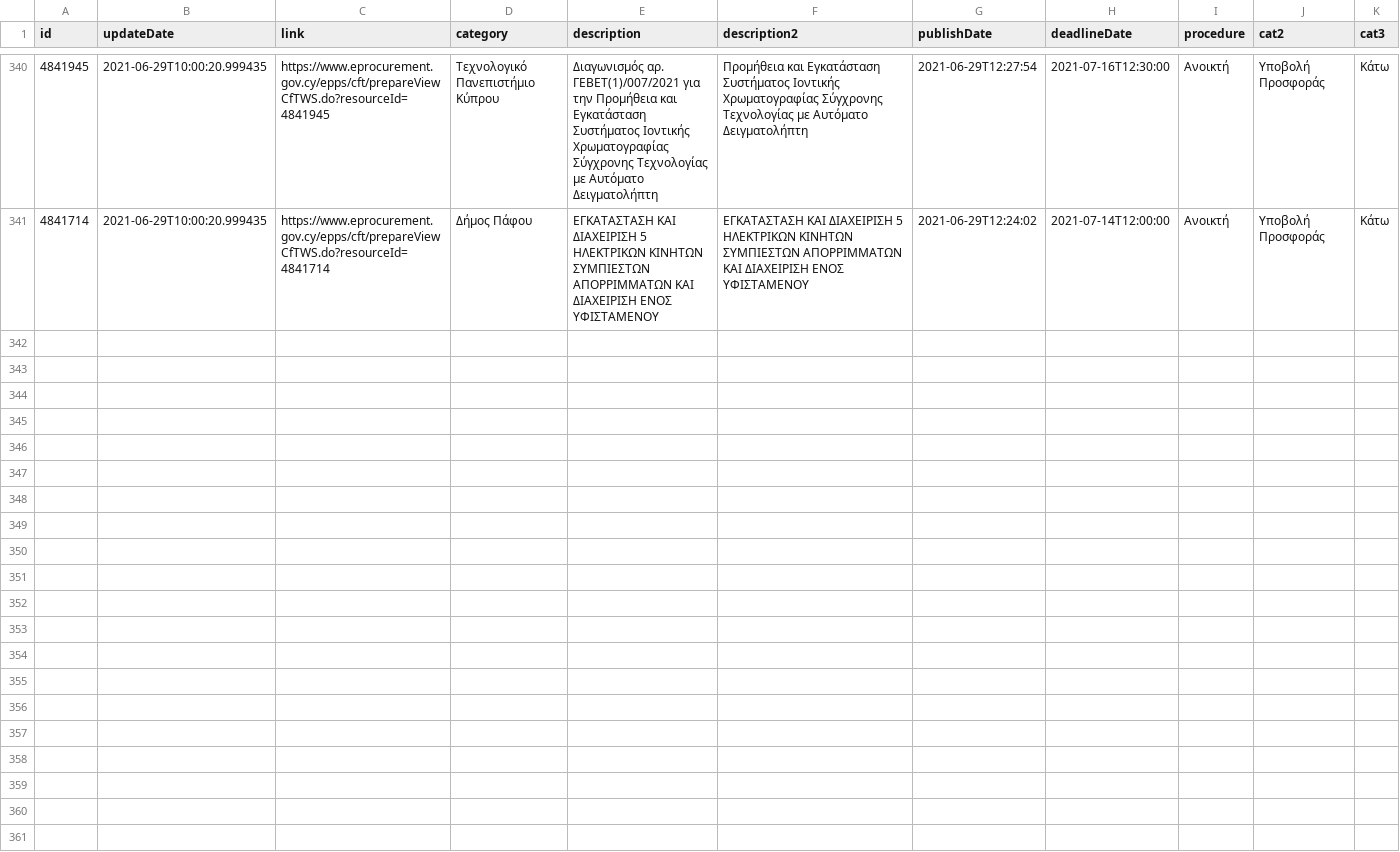
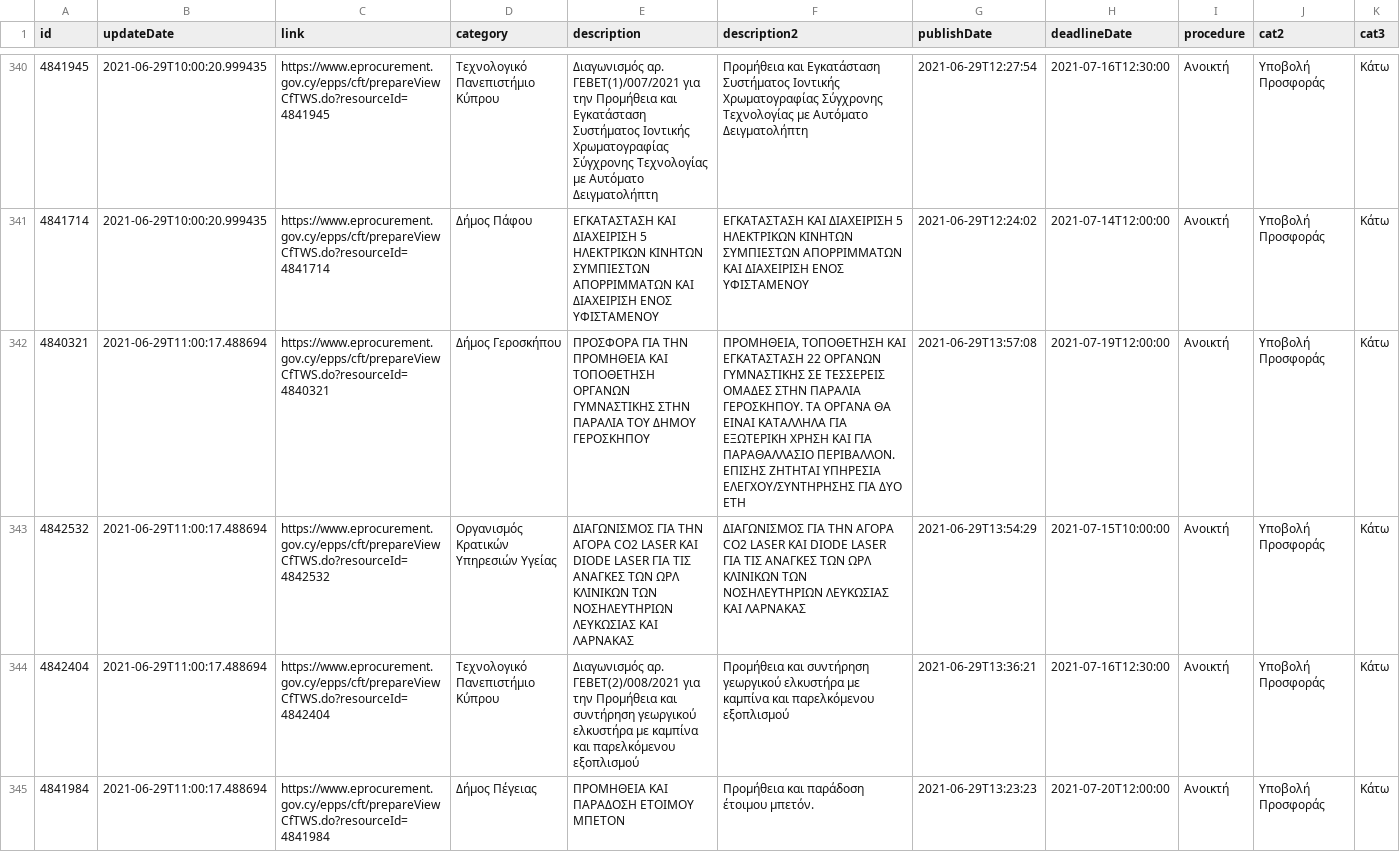
Before and after one commit to kapiosk/eprocurement, a CSV file: eproc.csv, drawn as a sheet; only a part is shown, gaps mark what is left out; rows hold the shown columns only; the diff names each change by its address in the sheet, - before the commit and + after, or states it on an @@ line.

Commit message:
bot

```diff
--- a/eproc.csv
+++ b/eproc.csv
+row 342: 4840321 | 2021-06-29T11:00:17.488694 | https://www.eprocurement.gov.cy/epps/cft/prepareViewCfTWS.do?resourceId=4840321 | Δήμος Γεροσκήπου | ΠΡΟΣΦΟΡΑ ΓΙΑ ΤΗΝ ΠΡΟΜΗΘΕΙΑ ΚΑΙ ΤΟΠΟΘΕΤΗΣΗ ΟΡΓΑΝΩΝ ΓΥΜΝΑΣΤΙΚΗΣ ΣΤΗΝ ΠΑΡΑΛΙΑ ΤΟΥ ΔΗΜΟΥ ΓΕΡΟΣΚΗΠΟΥ | ΠΡΟΜΗΘΕΙΑ, ΤΟΠΟΘΕΤΗΣΗ ΚΑΙ ΕΓΚΑΤΑΣΤΑΣΗ 22 ΟΡΓΑΝΩΝ ΓΥΜΝΑΣΤΙΚΗΣ ΣΕ ΤΕΣΣΕΡΕΙΣ ΟΜΑΔΕΣ ΣΤΗΝ ΠΑΡΑΛΙΑ ΓΕΡΟΣΚΗΠΟΥ. ΤΑ ΟΡΓΑΝΑ ΘΑ ΕΙΝΑΙ ΚΑΤΑΛΛΗΛΑ ΓΙΑ ΕΞΩΤΕΡΙΚΗ ΧΡΗΣΗ ΚΑΙ ΓΙΑ ΠΑΡΑΘΑΛΛΑΣΙΟ ΠΕΡΙΒΑΛΛΟΝ. ΕΠΙΣΗΣ ΖΗΤΗΤΑΙ ΥΠΗΡΕΣΙΑ ΕΛΕΓΧΟΥ/ΣΥΝΤΗΡΗΣΗΣ ΓΙΑ ΔΥΟ ΕΤΗ | 2021-06-29T13:57:08 | 2021-07-19T12:00:00 | Ανοικτή | Υποβολή Προσφοράς | Κάτω
+row 343: 4842532 | 2021-06-29T11:00:17.488694 | https://www.eprocurement.gov.cy/epps/cft/prepareViewCfTWS.do?resourceId=4842532 | Οργανισμός Κρατικών Υπηρεσιών Υγείας | ΔΙΑΓΩΝΙΣΜΟΣ ΓΙΑ ΤΗΝ ΑΓΟΡΑ CO2 LASER ΚΑΙ DIODE LASER ΓΙΑ ΤΙΣ ΑΝΑΓΚΕΣ ΤΩΝ ΩΡΛ ΚΛΙΝΙΚΩΝ ΤΩΝ ΝΟΣΗΛΕΥΤΗΡΙΩΝ ΛΕΥΚΩΣΙΑΣ ΚΑΙ ΛΑΡΝΑΚΑΣ | ΔΙΑΓΩΝΙΣΜΟΣ ΓΙΑ ΤΗΝ ΑΓΟΡΑ CO2 LASER ΚΑΙ DIODE LASER ΓΙΑ ΤΙΣ ΑΝΑΓΚΕΣ ΤΩΝ ΩΡΛ ΚΛΙΝΙΚΩΝ ΤΩΝ ΝΟΣΗΛΕΥΤΗΡΙΩΝ ΛΕΥΚΩΣΙΑΣ ΚΑΙ ΛΑΡΝΑΚΑΣ | 2021-06-29T13:54:29 | 2021-07-15T10:00:00 | Ανοικτή | Υποβολή Προσφοράς | Κάτω
+row 344: 4842404 | 2021-06-29T11:00:17.488694 | https://www.eprocurement.gov.cy/epps/cft/prepareViewCfTWS.do?resourceId=4842404 | Τεχνολογικό Πανεπιστήμιο Κύπρου | Διαγωνισμός αρ. ΓΕΒΕΤ(2)/008/2021 για την Προμήθεια και συντήρηση γεωργικού ελκυστήρα με καμπίνα και παρελκόμενου εξοπλισμού | Προμήθεια και συντήρηση γεωργικού ελκυστήρα με καμπίνα και παρελκόμενου εξοπλισμού | 2021-06-29T13:36:21 | 2021-07-16T12:30:00 | Ανοικτή | Υποβολή Προσφοράς | Κάτω
+row 345: 4841984 | 2021-06-29T11:00:17.488694 | https://www.eprocurement.gov.cy/epps/cft/prepareViewCfTWS.do?resourceId=4841984 | Δήμος Πέγειας | ΠΡΟΜΗΘΕΙΑ ΚΑΙ ΠΑΡΑΔΟΣΗ ΕΤΟΙΜΟΥ ΜΠΕΤΟΝ | Προμήθεια και παράδοση έτοιμου μπετόν. | 2021-06-29T13:23:23 | 2021-07-20T12:00:00 | Ανοικτή | Υποβολή Προσφοράς | Κάτω
```
